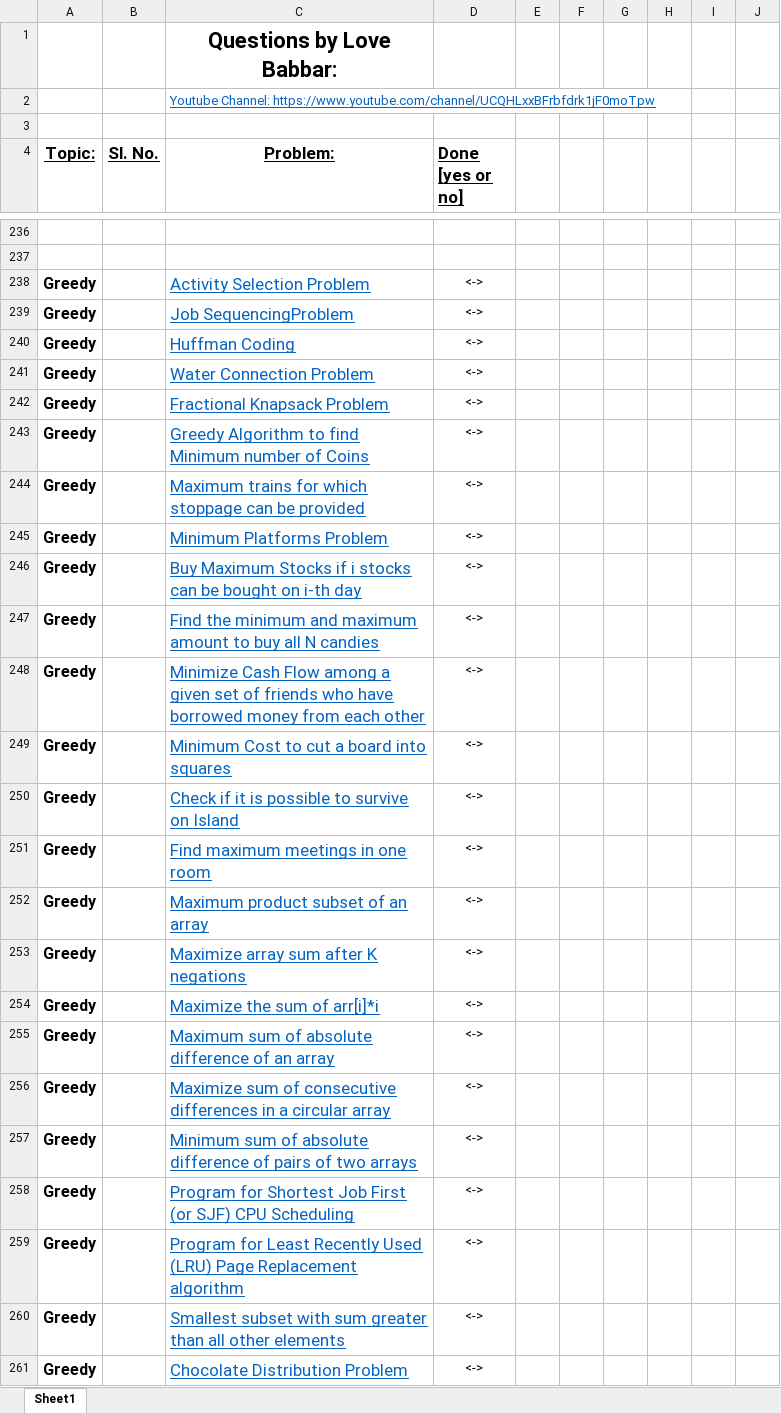
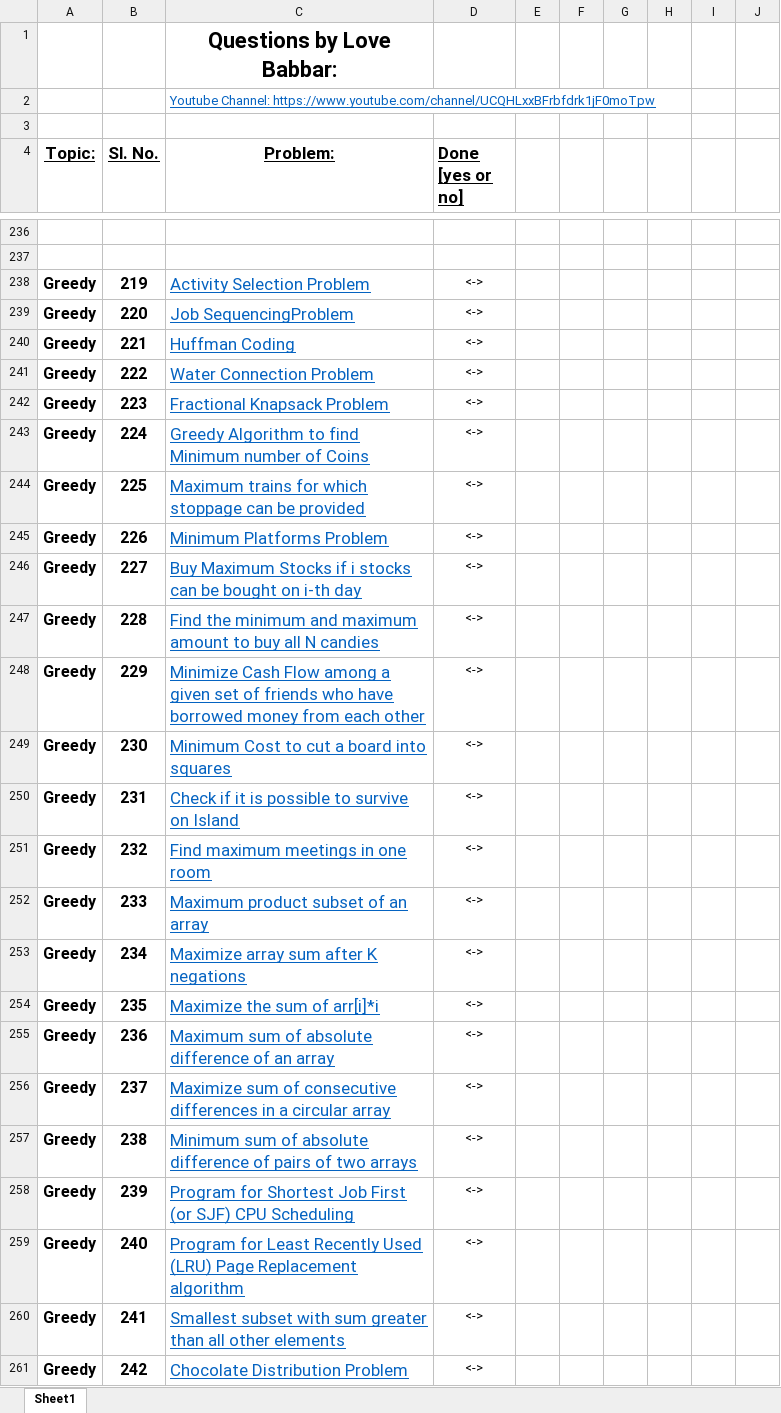
Before and after one commit to pishivam009/codingproblems, an Excel workbook: FINAL450.xlsx, sheet Sheet1, drawn as a sheet; only a part is shown, gaps mark what is left out; values as stored, in another font and other column widths than the file's, no borders; the diff covers the shown part only; the diff names each change by its address in the sheet, - before the commit and + after, or states it on an @@ line.

```diff
--- a/FINAL450.xlsx (sheet Sheet1)
+++ b/FINAL450.xlsx (sheet Sheet1)
-B238 (Sl. No.): (empty)
+B238 (Sl. No.): 219
-B239 (Sl. No.): (empty)
+B239 (Sl. No.): 220
-B240 (Sl. No.): (empty)
+B240 (Sl. No.): 221
-B241 (Sl. No.): (empty)
+B241 (Sl. No.): 222
-B242 (Sl. No.): (empty)
+B242 (Sl. No.): 223
-B243 (Sl. No.): (empty)
+B243 (Sl. No.): 224
-B244 (Sl. No.): (empty)
+B244 (Sl. No.): 225
-B245 (Sl. No.): (empty)
+B245 (Sl. No.): 226
-B246 (Sl. No.): (empty)
+B246 (Sl. No.): 227
-B247 (Sl. No.): (empty)
+B247 (Sl. No.): 228
-B248 (Sl. No.): (empty)
+B248 (Sl. No.): 229
-B249 (Sl. No.): (empty)
+B249 (Sl. No.): 230
-B250 (Sl. No.): (empty)
+B250 (Sl. No.): 231
-B251 (Sl. No.): (empty)
+B251 (Sl. No.): 232
-B252 (Sl. No.): (empty)
+B252 (Sl. No.): 233
-B253 (Sl. No.): (empty)
+B253 (Sl. No.): 234
-B254 (Sl. No.): (empty)
+B254 (Sl. No.): 235
-B255 (Sl. No.): (empty)
+B255 (Sl. No.): 236
-B256 (Sl. No.): (empty)
+B256 (Sl. No.): 237
-B257 (Sl. No.): (empty)
+B257 (Sl. No.): 238
-B258 (Sl. No.): (empty)
+B258 (Sl. No.): 239
-B259 (Sl. No.): (empty)
+B259 (Sl. No.): 240
-B260 (Sl. No.): (empty)
+B260 (Sl. No.): 241
-B261 (Sl. No.): (empty)
+B261 (Sl. No.): 242
```
Also changed, not shown: 33 edited cells elsewhere in this sheet, 2 other files.
